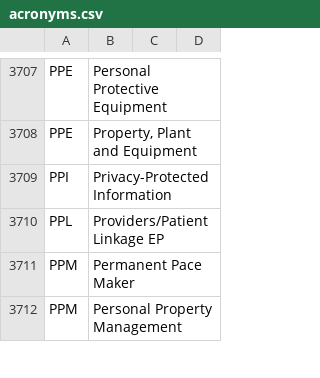
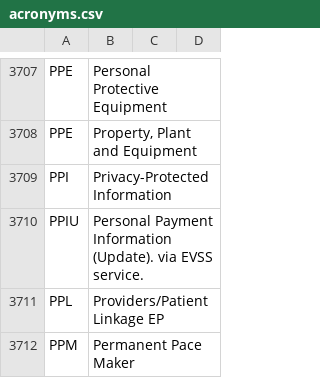
Before and after one commit to department-of-veterans-affairs/acronyms, a CSV file: acronyms.csv, drawn as a sheet; only a part is shown, gaps mark what is left out; the shorter side is filled out with more unchanged rows; the diff names each change by its address in the sheet, - before the commit and + after, or states it on an @@ line.

Commit message:
Add `PPIU` to `acronyms.csv`

```diff
--- a/acronyms.csv
+++ b/acronyms.csv
+row 3710: PPIU | Personal Payment Information (Update). via EVSS service.
```
